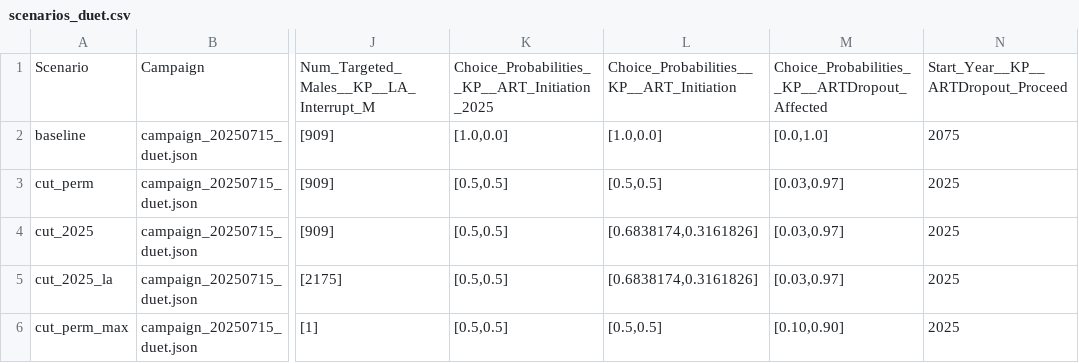
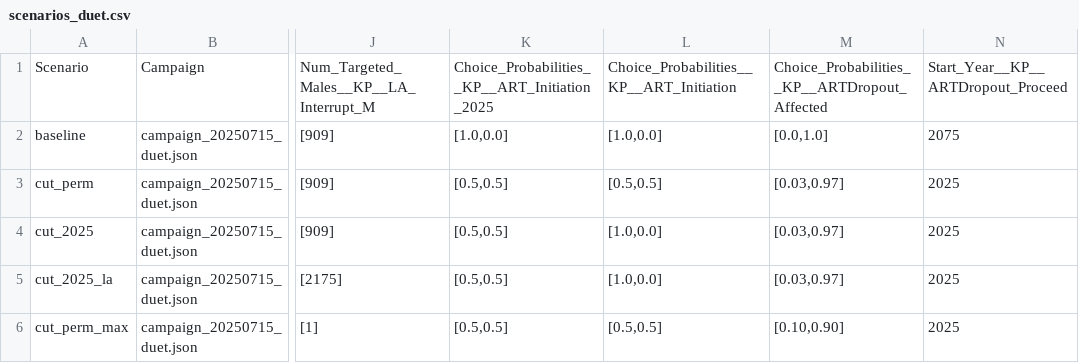
Before and after one commit to BershteynLab/eSwatini, a CSV file: scenarios_duet.csv, drawn as a sheet; only a part is shown, gaps mark what is left out; the diff names each change by its address in the sheet, - before the commit and + after, or states it on an @@ line.

Commit message:
Tuned up ART enrollment - will rerun scenarios, may need to detune ART re-enrollment after 2025

```diff
--- a/scenarios_duet.csv
+++ b/scenarios_duet.csv
-L4:L5: [0.6838174,0.3161826]
+L4:L5: [1.0,0.0]
```
Also changed, not shown: 2 other files.
